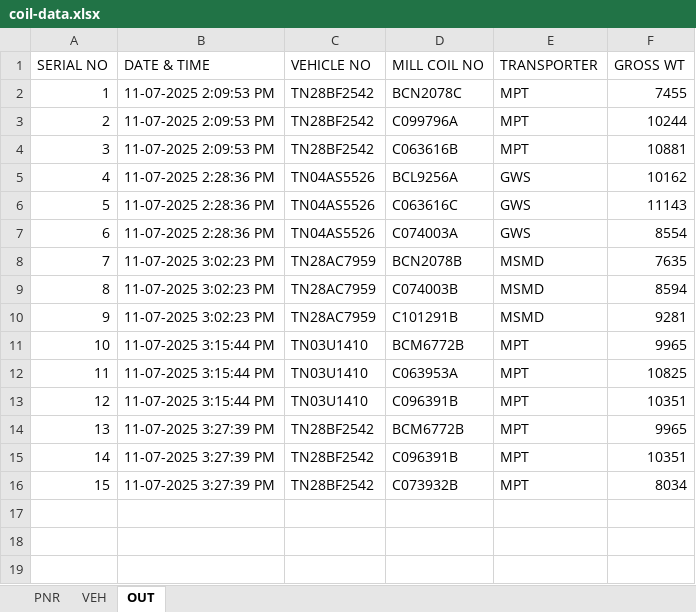
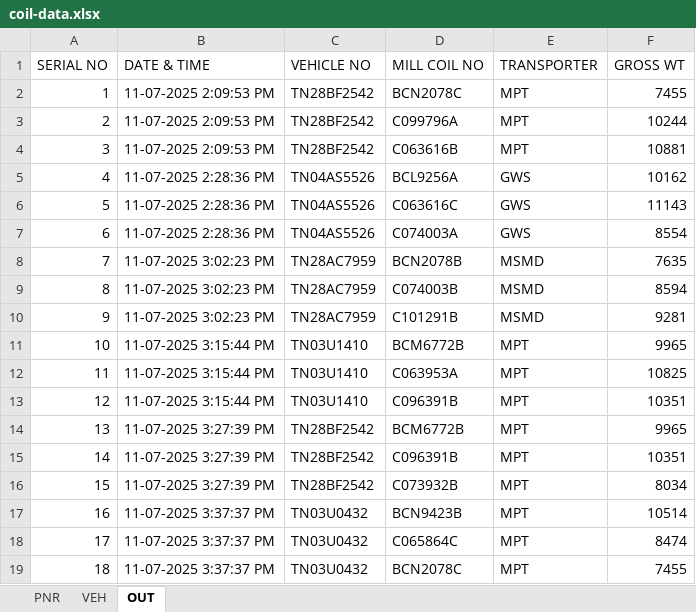
Before and after one commit to gmanand23/Coil_Info, an Excel workbook: coil-data.xlsx, sheet OUT, drawn as a sheet; values as stored, in another font and other column widths than the file's, no borders; the diff names each change by its address in the sheet, - before the commit and + after, or states it on an @@ line.

Commit message:
Update OUT data: 3 new entries added

```diff
--- a/coil-data.xlsx (sheet OUT)
+++ b/coil-data.xlsx (sheet OUT)
+row 17: 16 | 11-07-2025 3:37:37 PM | TN03U0432 | BCN9423B | MPT | 10514
+row 18: 17 | 11-07-2025 3:37:37 PM | TN03U0432 | C065864C | MPT | 8474
+row 19: 18 | 11-07-2025 3:37:37 PM | TN03U0432 | BCN2078C | MPT | 7455
```
